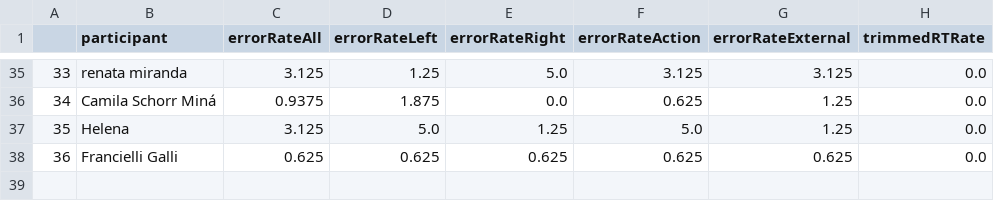
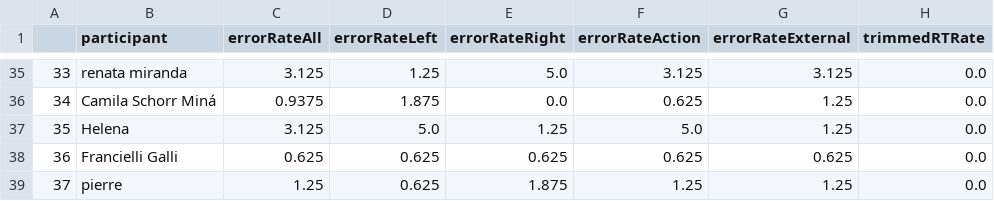
Before and after one commit to alex-nobre/Action_foreperiod_exp0_v2, a CSV file: Analysis/data_quality.csv, drawn as a sheet; only a part is shown, gaps mark what is left out.

Commit message:
- Computation of delays between action trigger and WS. - Analysis of learning effects.

```diff
--- a/Analysis/data_quality.csv
+++ b/Analysis/data_quality.csv
@@ -38 +38,2 @@
 36,Francielli Galli,0.625,0.625,0.625,0.625,0.625,0.0
+37,pierre,1.25,0.625,1.875,1.25,1.25,0.0
```
Also changed, not shown: 42 other files.
